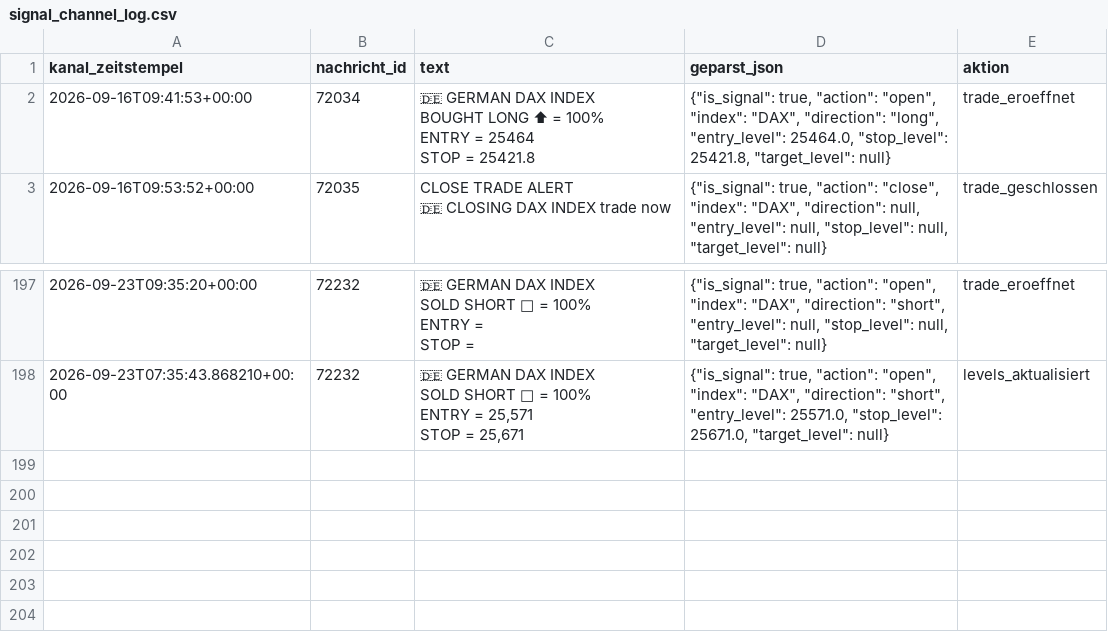
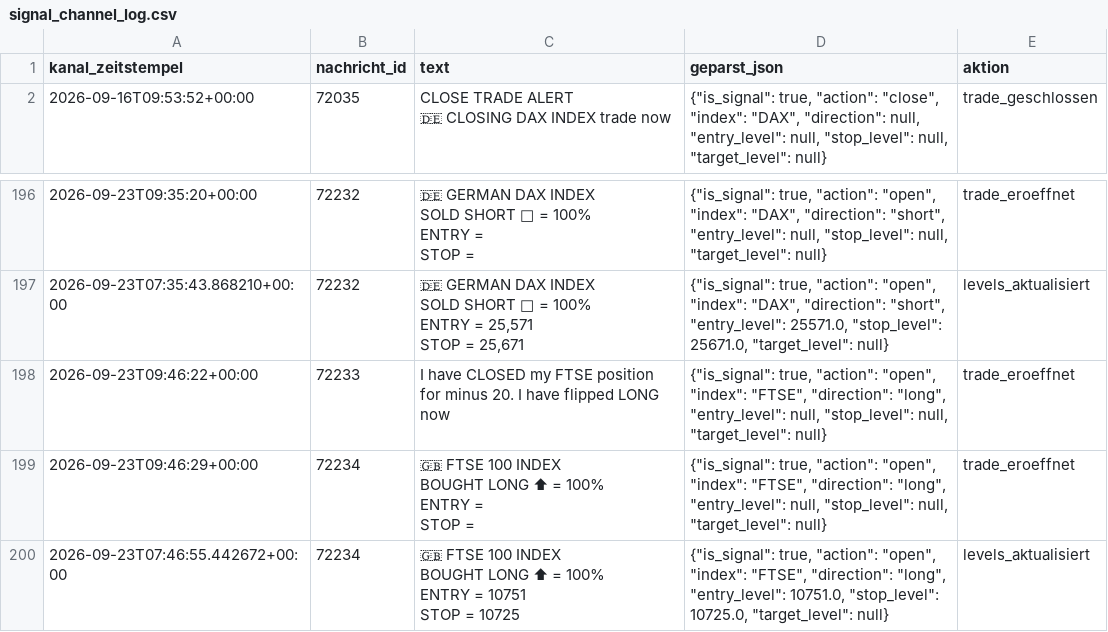
Before and after one commit to JonathanSube/trading-bot, a CSV file: signal_channel_log.csv, drawn as a sheet; only a part is shown, gaps mark what is left out; removed rows and columns are numbered as before the commit, all else as after; ↵ is a line break in a cell; the diff names each change by its address in the sheet, - before the commit and + after, or states it on an @@ line.

Commit message:
Signal-Bot-Lauf 2026-09-23T07:46:56Z

```diff
--- a/signal_channel_log.csv
+++ b/signal_channel_log.csv
-row 2: 2026-09-16T09:41:53+00:00 | 72034 | 🇩🇪 GERMAN DAX INDEX ↵ BOUGHT LONG ⬆ = 100% ↵ ENTRY = 25464 ↵ STOP = 25421.8 | {"is_signal": true, "action": "open", "index": "DAX", "direction": "long", "entry_level": 25464.0, "stop_level": 25421.8, "target_level": null} | trade_eroeffnet
+row 198: 2026-09-23T09:46:22+00:00 | 72233 | I have CLOSED my FTSE position for minus 20. I have flipped LONG now | {"is_signal": true, "action": "open", "index": "FTSE", "direction": "long", "entry_level": null, "stop_level": null, "target_level": null} | trade_eroeffnet
+row 199: 2026-09-23T09:46:29+00:00 | 72234 | 🇬🇧 FTSE 100 INDEX ↵ BOUGHT LONG ⬆ = 100% ↵ ENTRY = ↵ STOP = | {"is_signal": true, "action": "open", "index": "FTSE", "direction": "long", "entry_level": null, "stop_level": null, "target_level": null} | trade_eroeffnet
+row 200: 2026-09-23T07:46:55.442672+00:00 | 72234 | 🇬🇧 FTSE 100 INDEX ↵ BOUGHT LONG ⬆ = 100% ↵ ENTRY = 10751 ↵ STOP = 10725 | {"is_signal": true, "action": "open", "index": "FTSE", "direction": "long", "entry_level": 10751.0, "stop_level": 10725.0, "target_level": null} | levels_aktualisiert
```
Also changed, not shown: signal_trades.csv, 1 other file.
